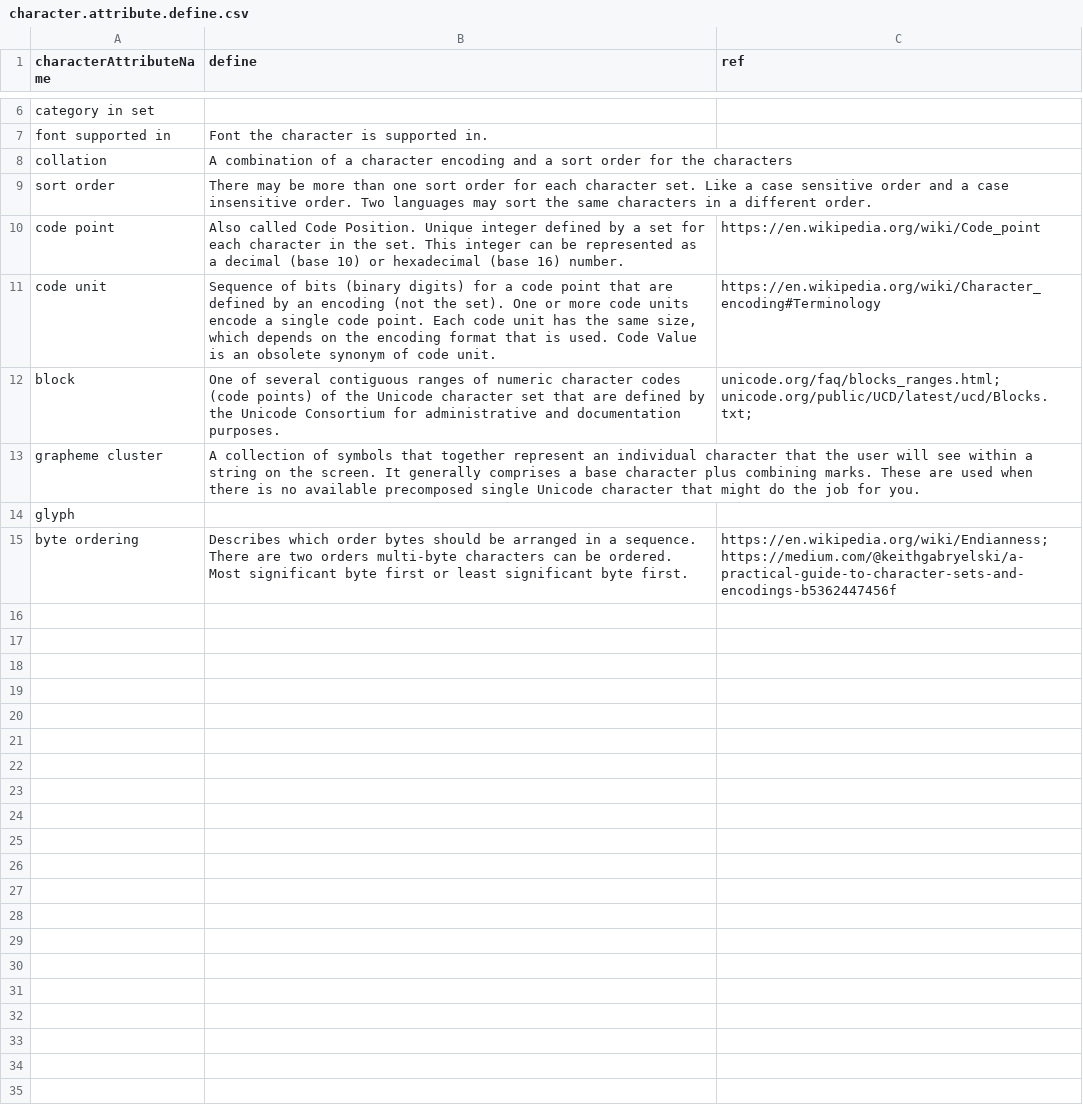
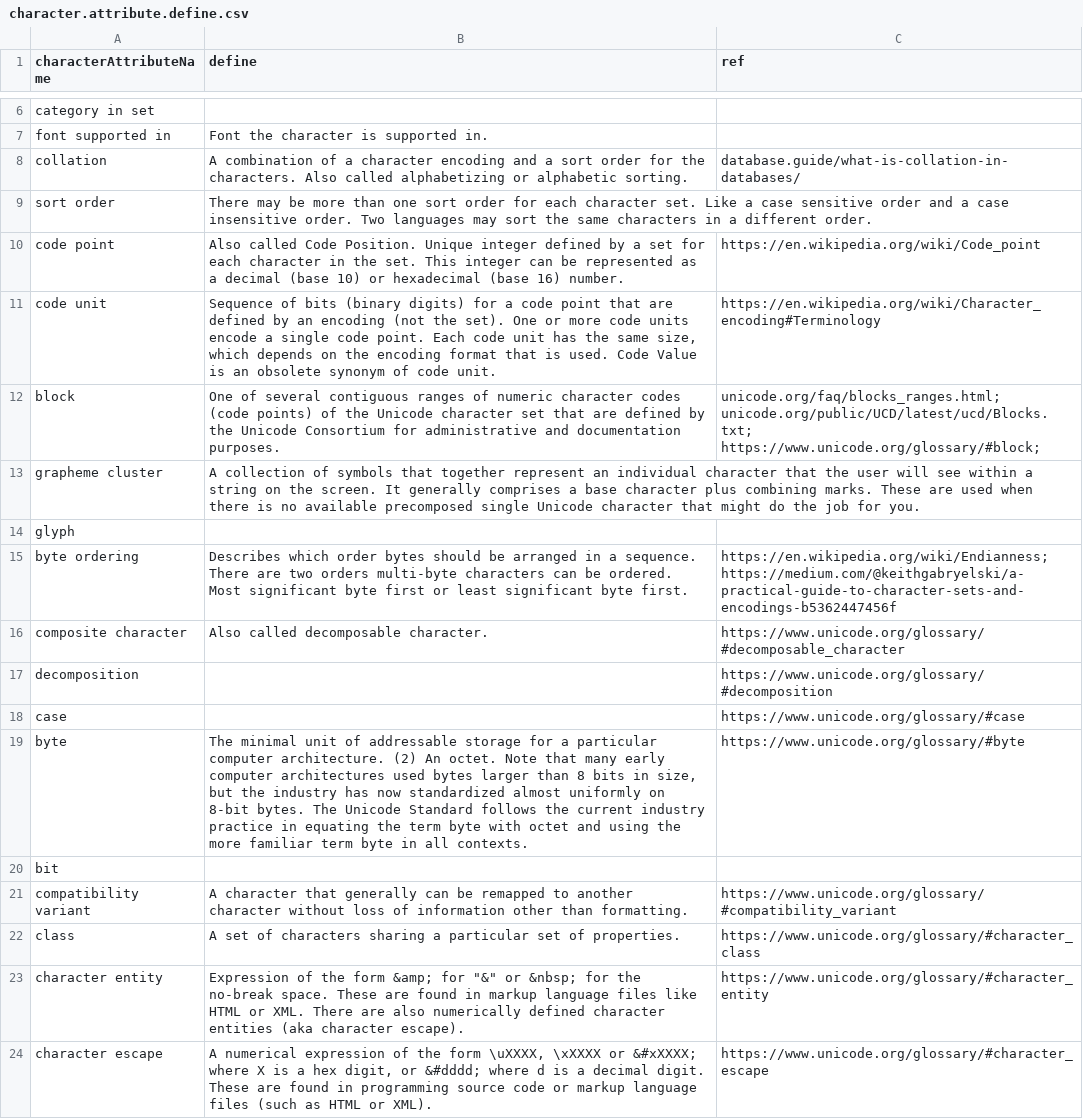
Before and after one commit to iemBS/design-pattern, a CSV file: data/character/character.attribute.define.csv, drawn as a sheet; only a part is shown, gaps mark what is left out.

Commit message:
Add files via upload

```diff
--- a/data/character/character.attribute.define.csv
+++ b/data/character/character.attribute.define.csv
@@ -7,3 +7,3 @@ category in set,,
 font supported in,Font the character is supported in. ,
-collation,A combination of a character encoding and a sort order for the characters,
+collation,A combination of a character encoding and a sort order for the characters. Also called alphabetizing or alphabetic sorting. ,database.guide/what-is-collation-in-databases/
 sort order,There may be more than one sort order for each character set. Like a case sensitive order and a case insensitive order. Two languages may sort the same characters in a different order.,
@@ -11,3 +11,3 @@ code point,Also called Code Position. Unique integer defined by a set for each c
 code unit,"Sequence of bits (binary digits) for a code point that are defined by an encoding (not the set). One or more code units encode a single code point. Each code unit has the same size, which depends on the encoding format that is used. Code Value is an obsolete synonym of code unit. ",https://en.wikipedia.org/wiki/Character_encoding#Terminology
-block,One of several contiguous ranges of numeric character codes (code points) of the Unicode character set that are defined by the Unicode Consortium for administrative and documentation purposes.,unicode.org/faq/blocks_ranges.html; unicode.org/public/UCD/latest/ucd/Blocks.txt;
+block,One of several contiguous ranges of numeric character codes (code points) of the Unicode character set that are defined by the Unicode Consortium for administrative and documentation purposes.,unicode.org/faq/blocks_ranges.html; unicode.org/public/UCD/latest/ucd/Blocks.txt; https://www.unicode.org/glossary/#block;
 grapheme cluster,A collection of symbols that together represent an individual character that the user will see within a string on the screen. It generally comprises a base character plus combining marks. These are used when there is no available precomposed single Unicode character that might do the job for you. ,
@@ -15 +15,10 @@ glyph,,
 byte ordering,Describes which order bytes should be arranged in a sequence. There are two orders multi-byte characters can be ordered. Most significant byte first or least significant byte first. ,https://en.wikipedia.org/wiki/Endianness; https://medium.com/@keithgabryelski/a-practical-guide-to-character-sets-and-encodings-b5362447456f
+composite character,Also called decomposable character. ,https://www.unicode.org/glossary/#decomposable_character
+decomposition,,https://www.unicode.org/glossary/#decomposition
+case,,https://www.unicode.org/glossary/#case
+byte,"The minimal unit of addressable storage for a particular computer architecture. (2) An octet. Note that many early computer architectures used bytes larger than 8 bits in size, but the industry has now standardized almost uniformly on 8-bit bytes. The Unicode Standard follows the current industry practice in equating the term byte with octet and using the more familiar term byte in all contexts.",https://www.unicode.org/glossary/#byte
+bit,,
+compatibility variant,A character that generally can be remapped to another character without loss of information other than formatting.,https://www.unicode.org/glossary/#compatibility_variant
+class,A set of characters sharing a particular set of properties.,https://www.unicode.org/glossary/#character_class
+character entity,"Expression of the form &amp; for ""&"" or &nbsp; for the no-break space. These are found in markup language files like HTML or XML. There are also numerically defined character entities (aka character escape). ",https://www.unicode.org/glossary/#character_entity
+character escape,"A numerical expression of the form \uXXXX, \xXXXX or &#xXXXX; where X is a hex digit, or &#dddd; where d is a decimal digit. These are found in programming source code or markup language files (such as HTML or XML).",https://www.unicode.org/glossary/#character_escape
```
